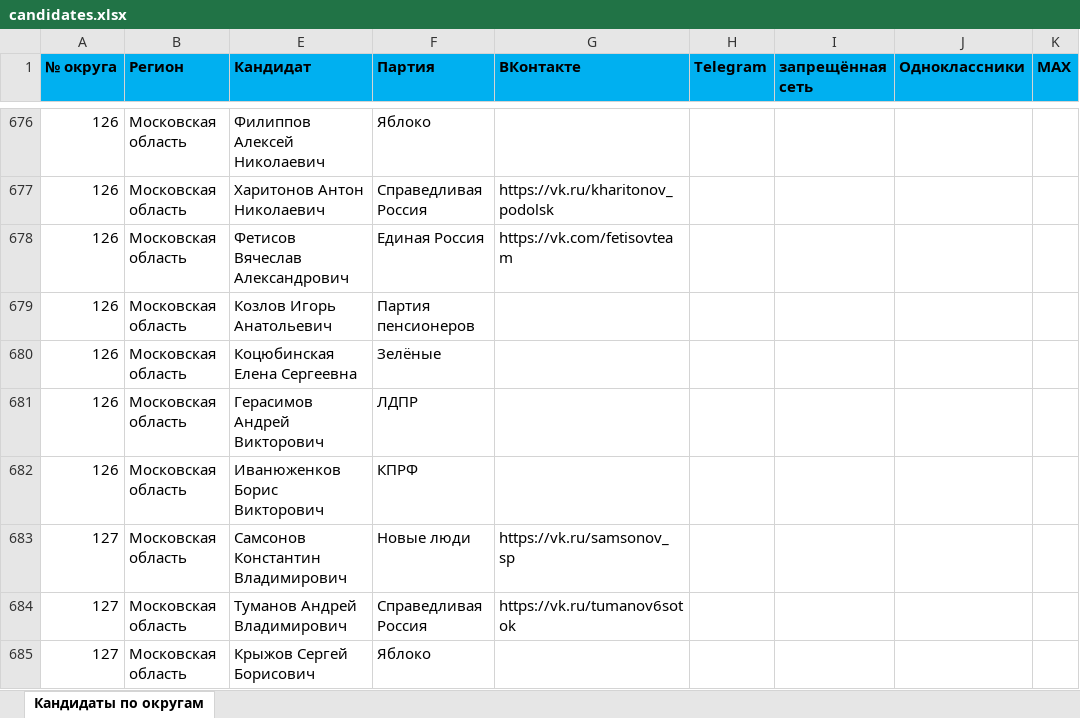
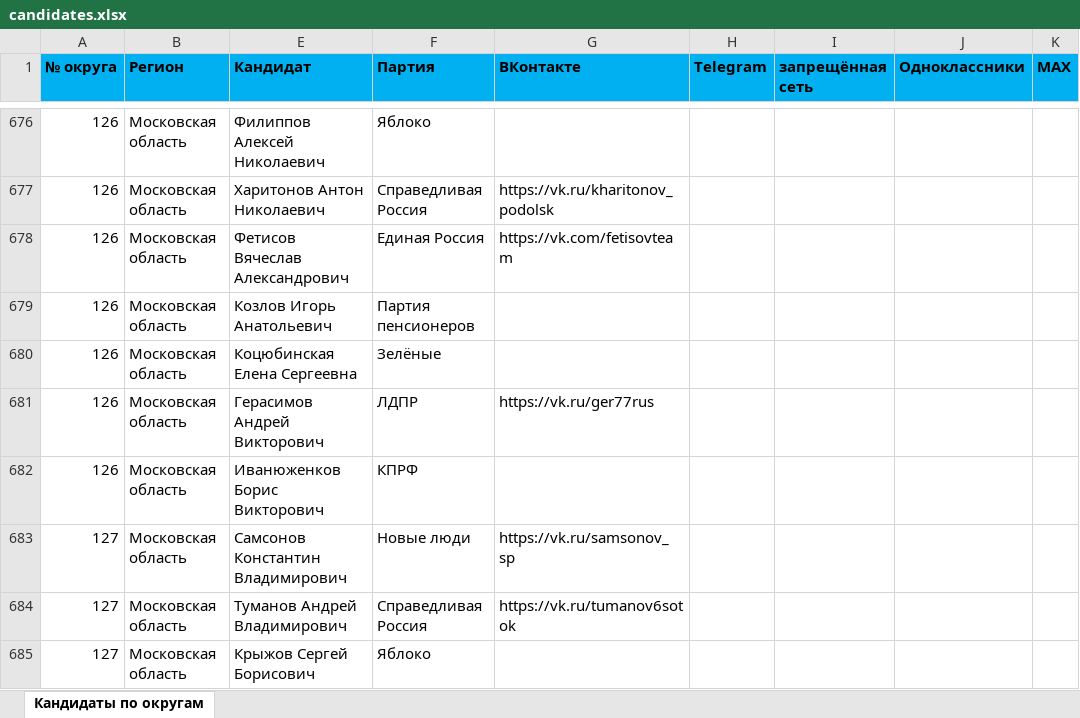
Before and after one commit to vakeev/vybory, an Excel workbook: candidates.xlsx, sheet Кандидаты по округам, drawn as a sheet; only a part is shown, gaps mark what is left out; values as stored, in another font and other column widths than the file's, no borders; the diff covers the shown part only; the diff names each change by its address in the sheet, - before the commit and + after, or states it on an @@ line.

```diff
--- a/candidates.xlsx (sheet Кандидаты по округам)
+++ b/candidates.xlsx (sheet Кандидаты по округам)
-G681 (ВКонтакте): (empty)
+G681 (ВКонтакте): https://vk.ru/ger77rus
```
Also changed, not shown: 85 edited cells elsewhere in this sheet, 50 other files.
